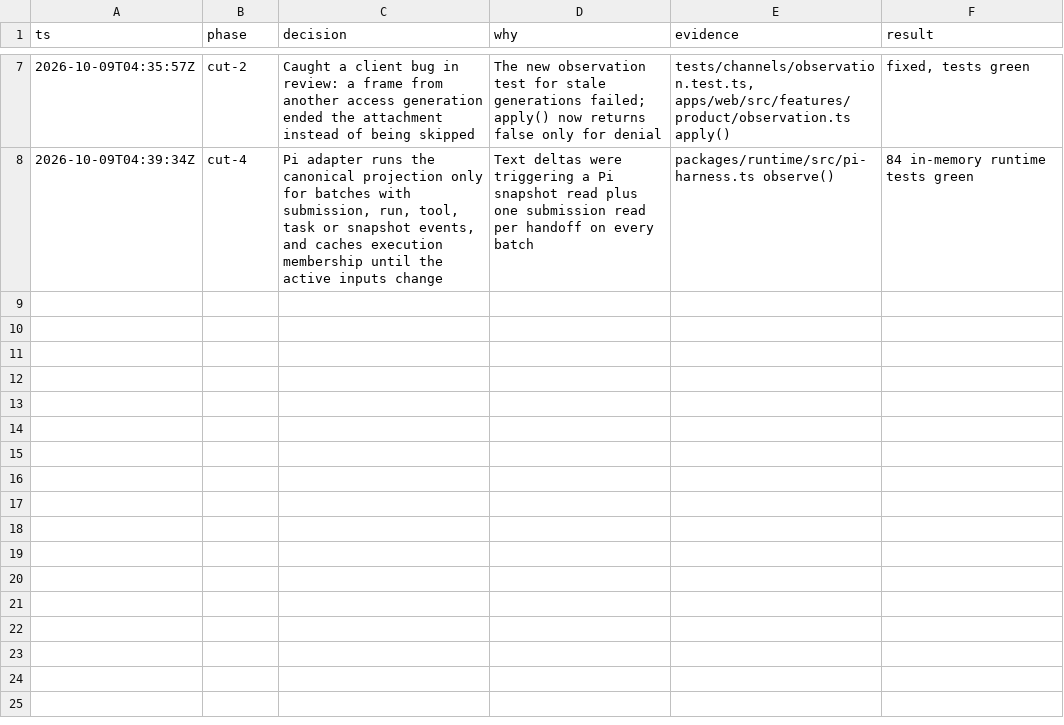
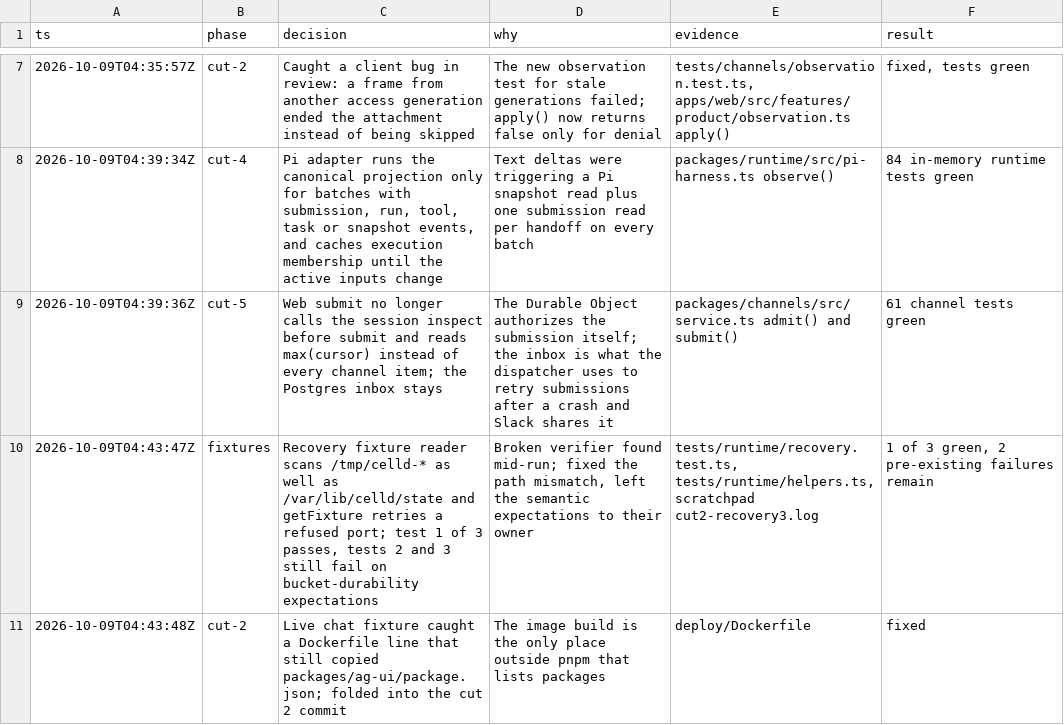
Before and after one commit to jhonsfran/cerebro, a TSV file: docs/implementation/chat-simplification-decisions.tsv, drawn as a sheet; only a part is shown, gaps mark what is left out.

Commit message:
test(runtime): find celld state under the bucket durability root
The recovery fixtures read celld state from /var/lib/celld/state. The
runtime compose file runs celld with bucket durability, which keeps
local cell state under /tmp/celld-<n>, so every physical read returned
nothing and three tests failed on the baseline commit. The reader now
scans both roots. The fixture read retries a port that Docker refuses
for a moment after a container signal.

One of the three tests passes now. The other two expect local state to
exist before any read after a restart, which bucket durability does not
provide. They remain open.

```diff
--- a/docs/implementation/chat-simplification-decisions.tsv
+++ b/docs/implementation/chat-simplification-decisions.tsv
@@ -8 +8,4 @@ ts	phase	decision	why	evidence	result
 2026-10-09T04:39:34Z	cut-4	Pi adapter runs the canonical projection only for batches with submission, run, tool, task or snapshot events, and caches execution membership until the active inputs change	Text deltas were triggering a Pi snapshot read plus one submission read per handoff on every batch	packages/runtime/src/pi-harness.ts observe()	84 in-memory runtime tests green
+2026-10-09T04:39:36Z	cut-5	Web submit no longer calls the session inspect before submit and reads max(cursor) instead of every channel item; the Postgres inbox stays	The Durable Object authorizes the submission itself; the inbox is what the dispatcher uses to retry submissions after a crash and Slack shares it	packages/channels/src/service.ts admit() and submit()	61 channel tests green
+2026-10-09T04:43:47Z	fixtures	Recovery fixture reader scans /tmp/celld-* as well as /var/lib/celld/state and getFixture retries a refused port; test 1 of 3 passes, tests 2 and 3 still fail on bucket-durability expectations	Broken verifier found mid-run; fixed the path mismatch, left the semantic expectations to their owner	tests/runtime/recovery.test.ts, tests/runtime/helpers.ts, scratchpad cut2-recovery3.log	1 of 3 green, 2 pre-existing failures remain
+2026-10-09T04:43:48Z	cut-2	Live chat fixture caught a Dockerfile line that still copied packages/ag-ui/package.json; folded into the cut 2 commit	The image build is the only place outside pnpm that lists packages	deploy/Dockerfile	fixed
```
Also changed, not shown: 2 other files.
